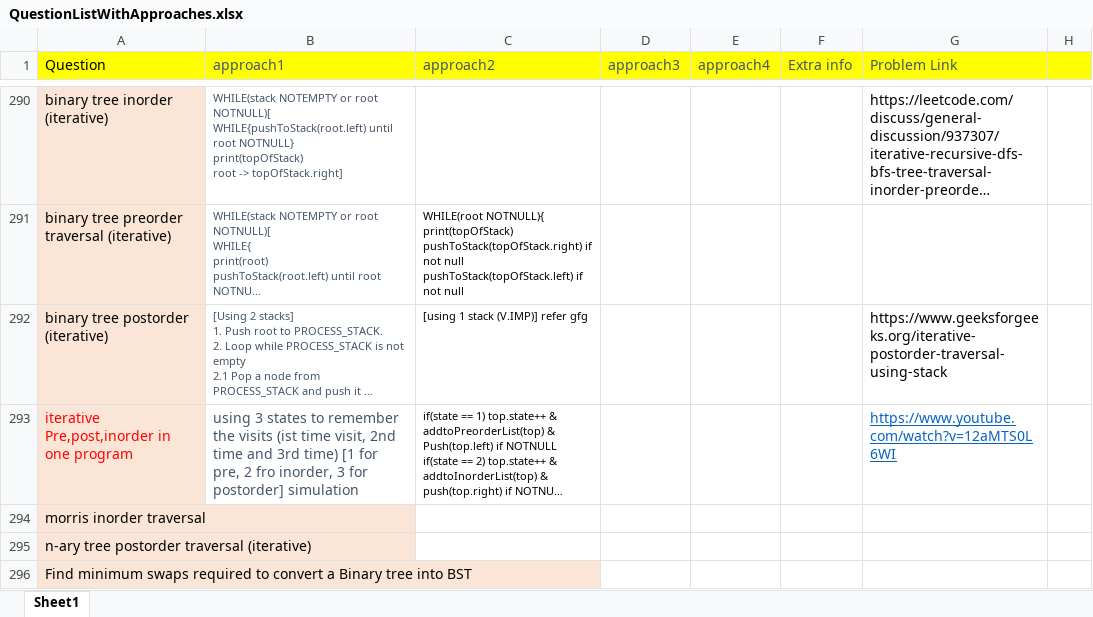
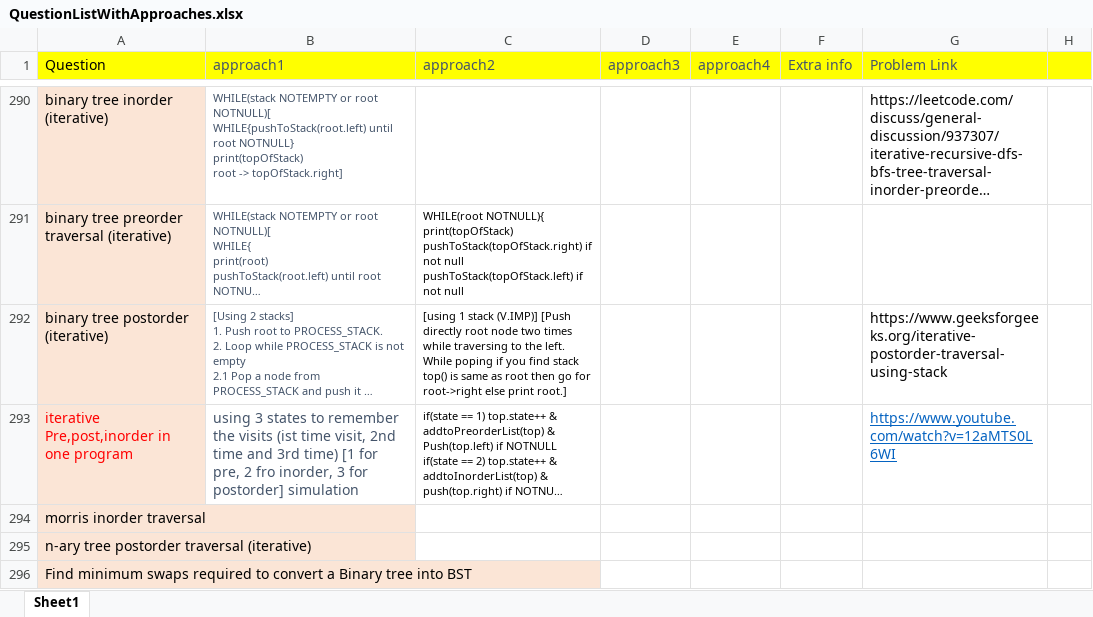
Before and after one commit to aksharkashyap/DSALGO, an Excel workbook: Applications/QuestionListWithApproaches.xlsx, sheet Sheet1, drawn as a sheet; only a part is shown, gaps mark what is left out; long unchanged cells end in …; values as stored, in another font and other column widths than the file's, no borders; the diff names each change by its address in the sheet, - before the commit and + after, or states it on an @@ line.

Commit message:
post order using 1 stack

```diff
--- a/Applications/QuestionListWithApproaches.xlsx (sheet Sheet1)
+++ b/Applications/QuestionListWithApproaches.xlsx (sheet Sheet1)
-C292 (approach2): …stack (V.IMP)] refer gfg
+C292 (approach2): …stack (V.IMP)] [Push directly root node two times while traversing to the left. While poping if you find stack top() is same as root then go for root->right else print root.]
```
Also changed, not shown: 1 other file.
